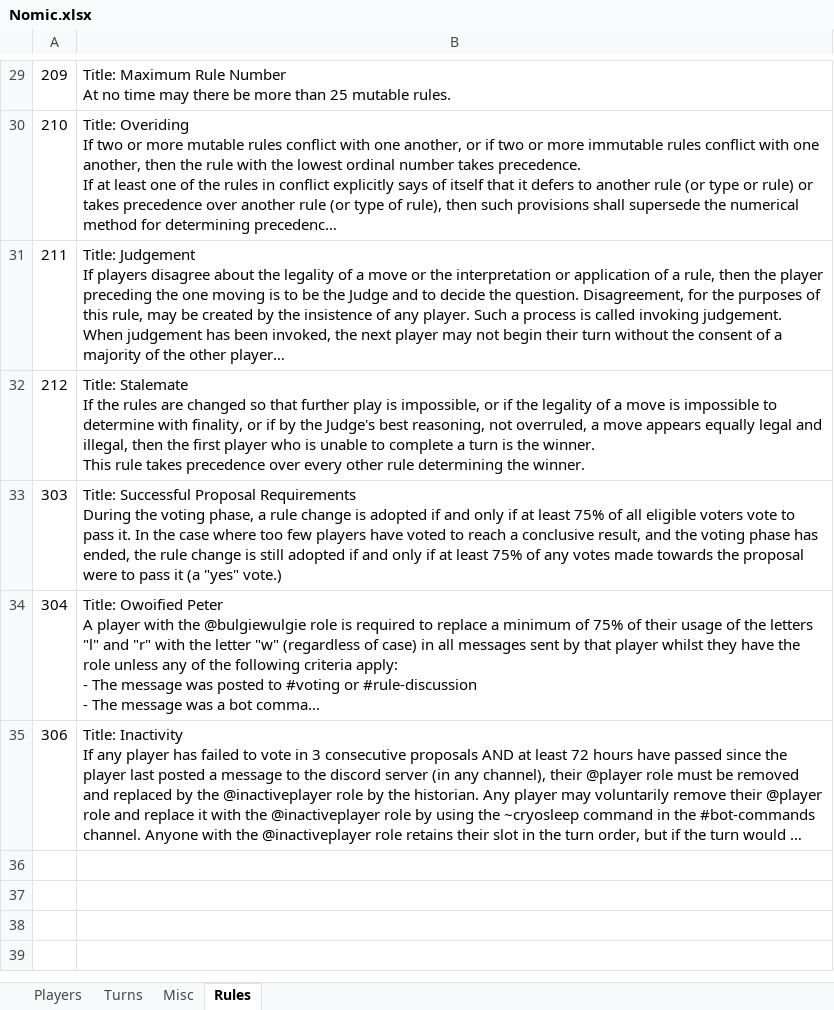
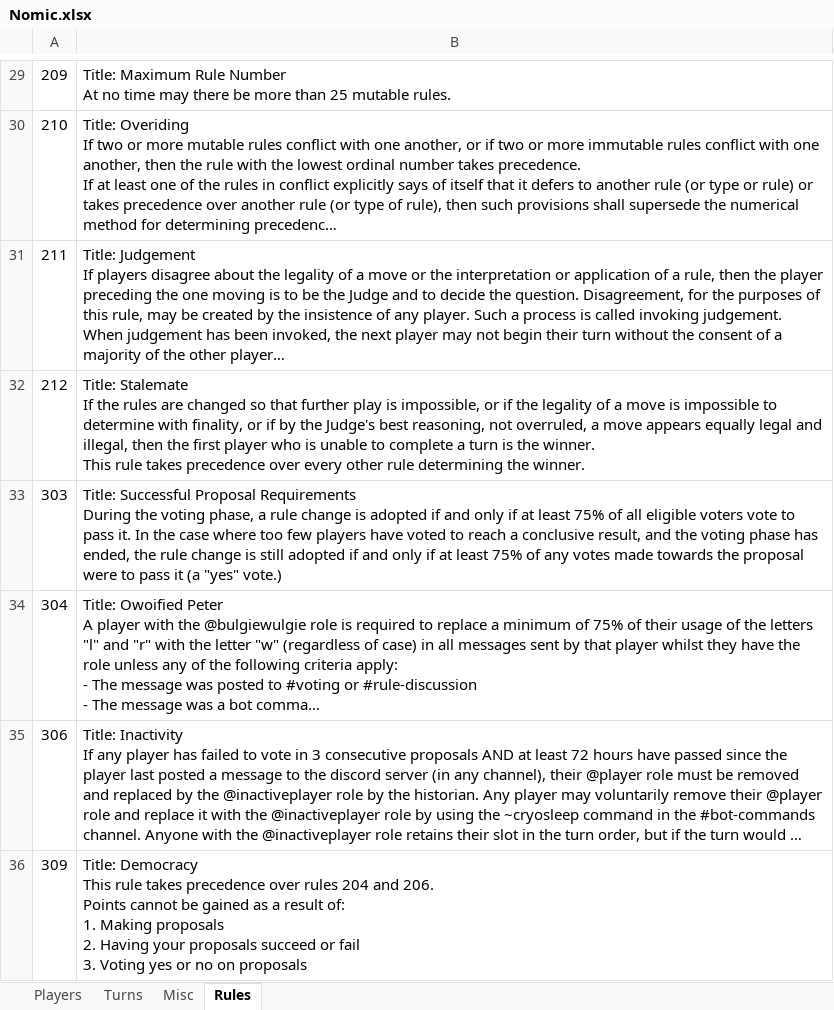
Before and after one commit to ZgH-was-taken/Nomic-Bot, an Excel workbook: Nomic.xlsx, sheet Rules, drawn as a sheet; only a part is shown, gaps mark what is left out; long unchanged cells end in …; values as stored, in another font and other column widths than the file's, no borders; ↵ is a line break in a cell; the diff names each change by its address in the sheet, - before the commit and + after, or states it on an @@ line.

```diff
--- a/Nomic.xlsx (sheet Rules)
+++ b/Nomic.xlsx (sheet Rules)
+row 36: 309 | Title: Democracy ↵ This rule takes precedence over rules 204 and 206. ↵ Points cannot be gained as a result of: ↵ 1. Making proposals ↵ 2. Having your proposals succeed or fail ↵ 3. Voting yes or no on proposals
```
Also changed, not shown: sheet Turns, sheet Players, sheet Misc, 20 other files.
